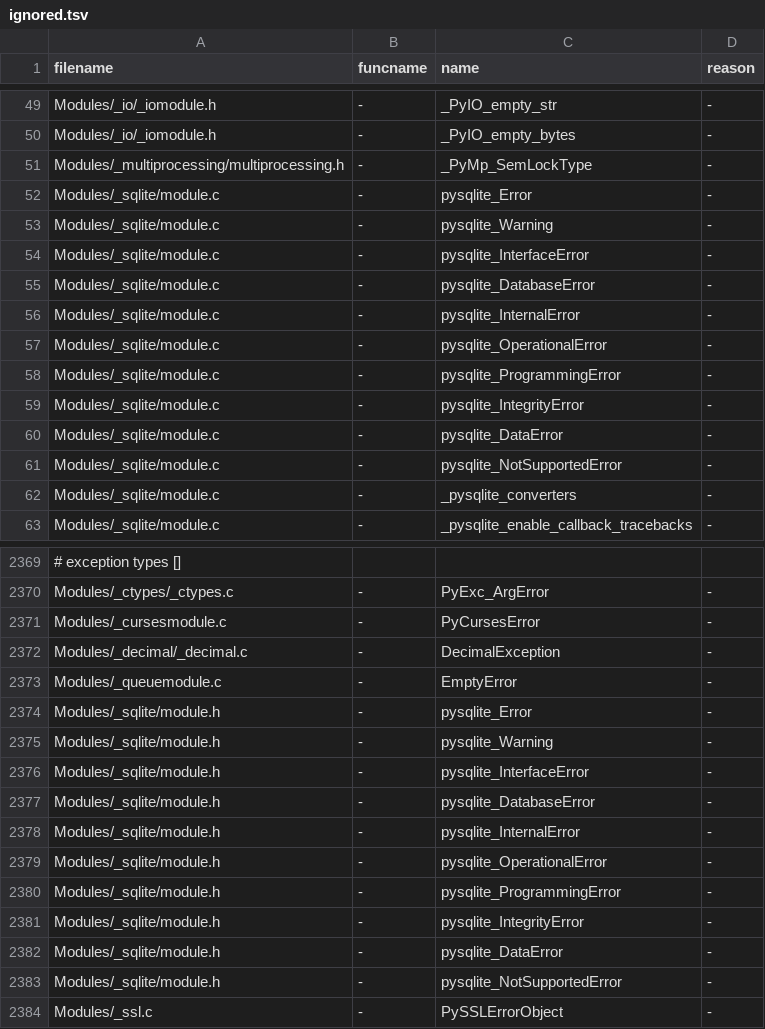
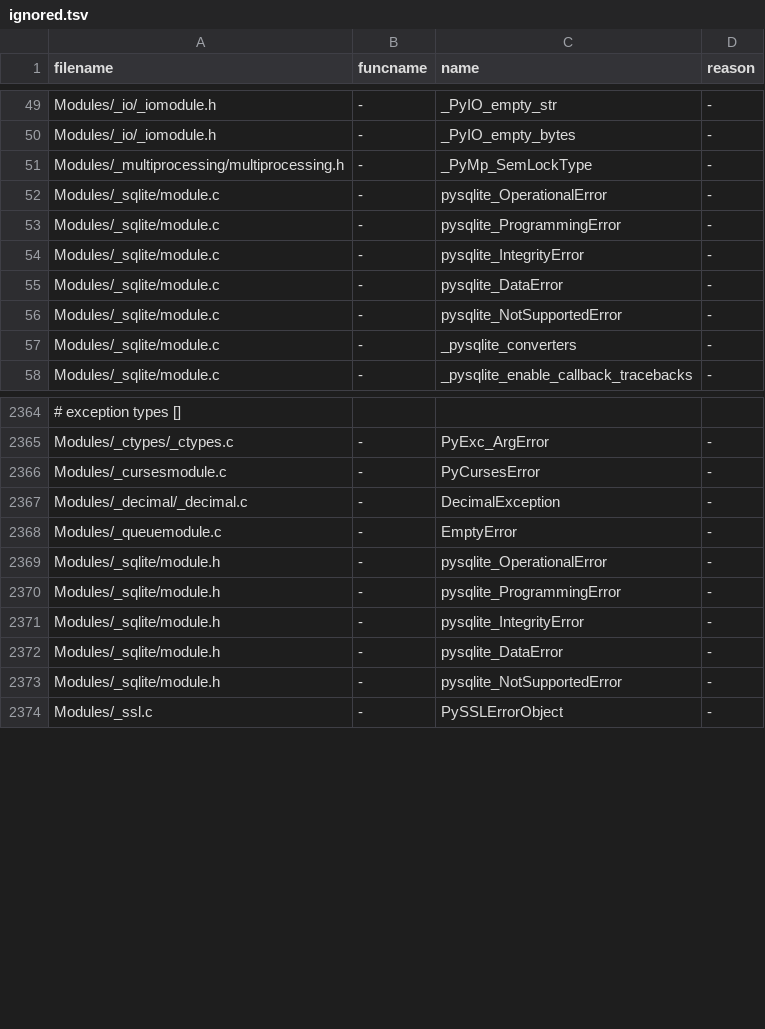
Before and after one commit to Elgamal1b/cpython, a TSV file: Tools/c-analyzer/cpython/ignored.tsv, drawn as a sheet; only a part is shown, gaps mark what is left out; the diff names each change by its address in the sheet, - before the commit and + after, or states it on an @@ line.

Commit message:
bpo-42064: Move `sqlite3` exceptions to global state, part 1 of 2 (GH-26745)
Also adds a test to verify the (borrowed) exceptions in `sqlite3.Connection`.

```diff
--- a/Tools/c-analyzer/cpython/ignored.tsv
+++ b/Tools/c-analyzer/cpython/ignored.tsv
-row 52: Modules/_sqlite/module.c | - | pysqlite_Error | -
-row 53: Modules/_sqlite/module.c | - | pysqlite_Warning | -
-row 54: Modules/_sqlite/module.c | - | pysqlite_InterfaceError | -
-row 55: Modules/_sqlite/module.c | - | pysqlite_DatabaseError | -
-row 56: Modules/_sqlite/module.c | - | pysqlite_InternalError | -
-row 2374: Modules/_sqlite/module.h | - | pysqlite_Error | -
-row 2375: Modules/_sqlite/module.h | - | pysqlite_Warning | -
-row 2376: Modules/_sqlite/module.h | - | pysqlite_InterfaceError | -
-row 2377: Modules/_sqlite/module.h | - | pysqlite_DatabaseError | -
-row 2378: Modules/_sqlite/module.h | - | pysqlite_InternalError | -
```
Also changed, not shown: 7 other files.
